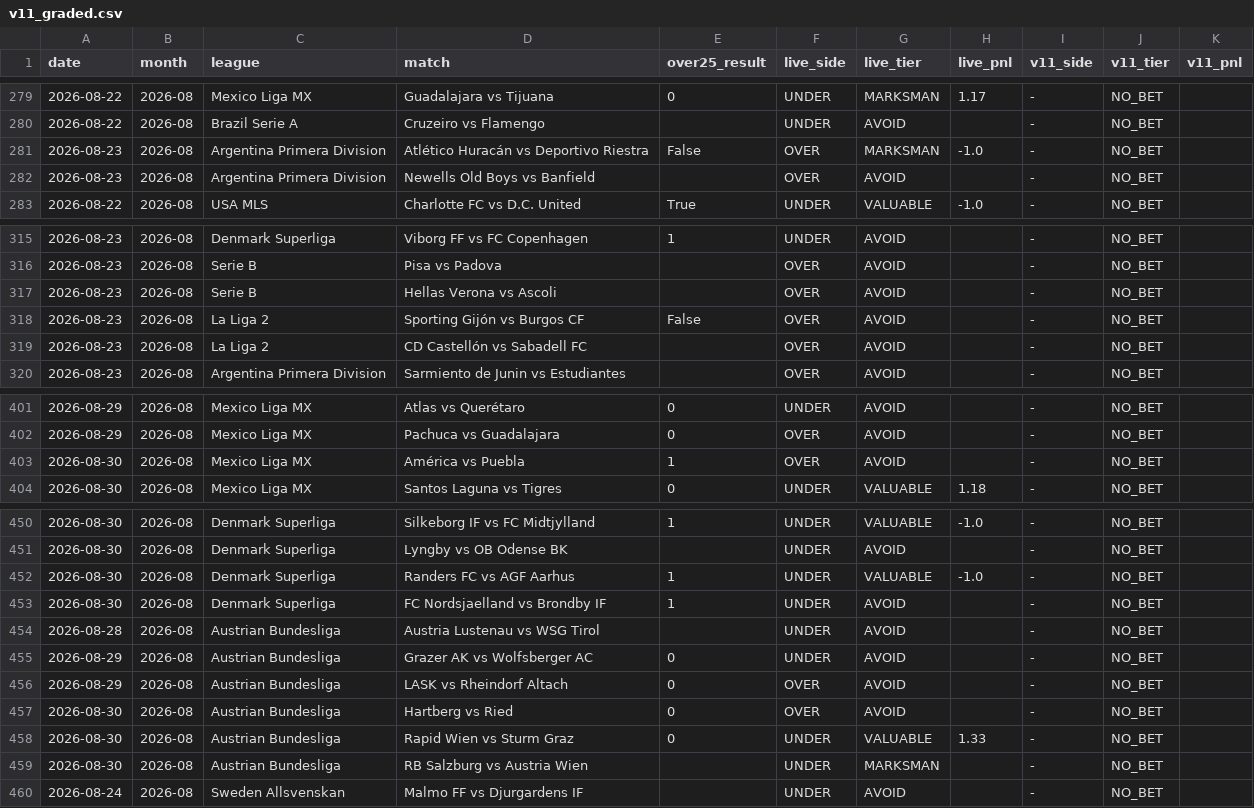
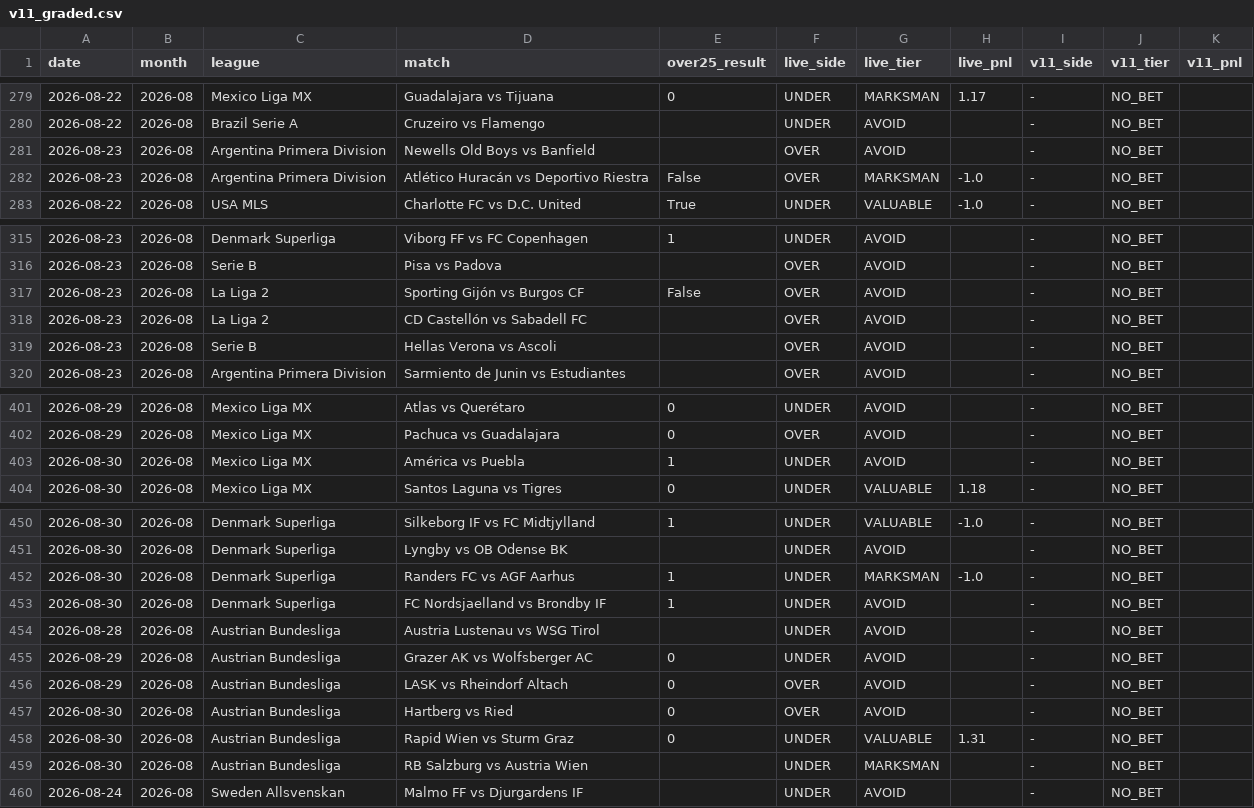
Before and after one commit to NevixAA/wowza_v11, a CSV file: output/v11_graded.csv, drawn as a sheet; only a part is shown, gaps mark what is left out; the diff covers the shown part only.

```diff
--- a/output/v11_graded.csv
+++ b/output/v11_graded.csv
@@ -280,4 +280,4 @@ date,month,league,match,over25_result,live_side,live_tier,live_pnl,v11_side,v11_
 2026-08-22,2026-08,Brazil Serie A,Cruzeiro vs Flamengo,,UNDER,AVOID,,-,NO_BET,
+2026-08-23,2026-08,Argentina Primera Division,Newells Old Boys vs Banfield,,OVER,AVOID,,-,NO_BET,
 2026-08-23,2026-08,Argentina Primera Division,Atlético Huracán vs Deportivo Riestra,False,OVER,MARKSMAN,-1.0,-,NO_BET,
-2026-08-23,2026-08,Argentina Primera Division,Newells Old Boys vs Banfield,,OVER,AVOID,,-,NO_BET,
 2026-08-22,2026-08,USA MLS,Charlotte FC vs D.C. United,True,UNDER,VALUABLE,-1.0,-,NO_BET,
@@ -316,5 +316,5 @@ date,month,league,match,over25_result,live_side,live_tier,live_pnl,v11_side,v11_
 2026-08-23,2026-08,Serie B,Pisa vs Padova,,OVER,AVOID,,-,NO_BET,
-2026-08-23,2026-08,Serie B,Hellas Verona vs Ascoli,,OVER,AVOID,,-,NO_BET,
 2026-08-23,2026-08,La Liga 2,Sporting Gijón vs Burgos CF,False,OVER,AVOID,,-,NO_BET,
 2026-08-23,2026-08,La Liga 2,CD Castellón vs Sabadell FC,,OVER,AVOID,,-,NO_BET,
+2026-08-23,2026-08,Serie B,Hellas Verona vs Ascoli,,OVER,AVOID,,-,NO_BET,
 2026-08-23,2026-08,Argentina Primera Division,Sarmiento de Junin vs Estudiantes,,OVER,AVOID,,-,NO_BET,
@@ -402,3 +402,3 @@ date,month,league,match,over25_result,live_side,live_tier,live_pnl,v11_side,v11_
 2026-08-29,2026-08,Mexico Liga MX,Pachuca vs Guadalajara,0,OVER,AVOID,,-,NO_BET,
-2026-08-30,2026-08,Mexico Liga MX,América vs Puebla,1,OVER,AVOID,,-,NO_BET,
+2026-08-30,2026-08,Mexico Liga MX,América vs Puebla,1,UNDER,AVOID,,-,NO_BET,
 2026-08-30,2026-08,Mexico Liga MX,Santos Laguna vs Tigres,0,UNDER,VALUABLE,1.18,-,NO_BET,
@@ -451,3 +451,3 @@ date,month,league,match,over25_result,live_side,live_tier,live_pnl,v11_side,v11_
 2026-08-30,2026-08,Denmark Superliga,Lyngby vs OB Odense BK,,UNDER,AVOID,,-,NO_BET,
-2026-08-30,2026-08,Denmark Superliga,Randers FC vs AGF Aarhus,1,UNDER,VALUABLE,-1.0,-,NO_BET,
+2026-08-30,2026-08,Denmark Superliga,Randers FC vs AGF Aarhus,1,UNDER,MARKSMAN,-1.0,-,NO_BET,
 2026-08-30,2026-08,Denmark Superliga,FC Nordsjaelland vs Brondby IF,1,UNDER,AVOID,,-,NO_BET,
@@ -457,3 +457,3 @@ date,month,league,match,over25_result,live_side,live_tier,live_pnl,v11_side,v11_
 2026-08-30,2026-08,Austrian Bundesliga,Hartberg vs Ried,0,OVER,AVOID,,-,NO_BET,
-2026-08-30,2026-08,Austrian Bundesliga,Rapid Wien vs Sturm Graz,0,UNDER,VALUABLE,1.33,-,NO_BET,
+2026-08-30,2026-08,Austrian Bundesliga,Rapid Wien vs Sturm Graz,0,UNDER,VALUABLE,1.31,-,NO_BET,
 2026-08-30,2026-08,Austrian Bundesliga,RB Salzburg vs Austria Wien,,UNDER,MARKSMAN,,-,NO_BET,
```
Also changed, not shown: 8 moved rows and 1 edited cell elsewhere in this file, output/v11_shadow_log.csv, 2 other files.
